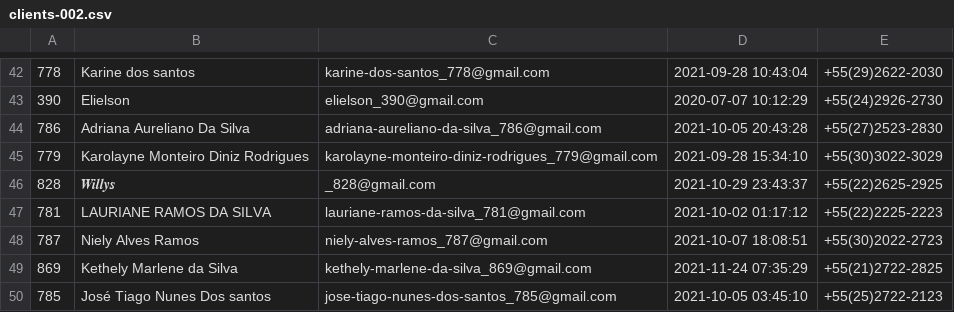
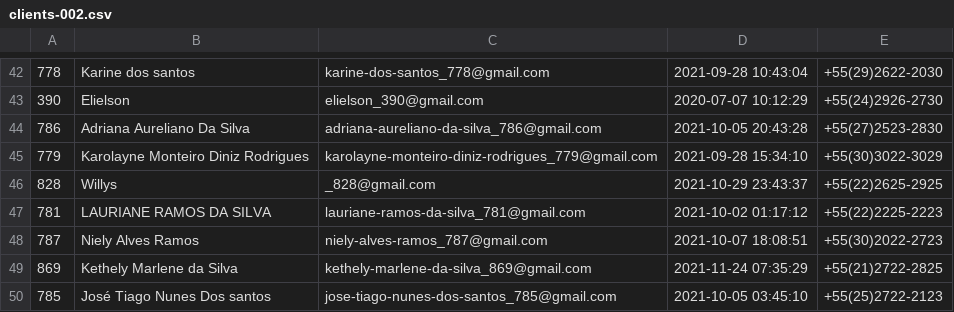
Before and after one commit to ligiadavilabozzi/desafio_accenture, a CSV file: csv/clients-002.csv, drawn as a sheet; only a part is shown, gaps mark what is left out.

Commit message:
modifing tuple by variables and adding create table clientes

```diff
--- a/csv/clients-002.csv
+++ b/csv/clients-002.csv
@@ -45,3 +45,3 @@
 779;Karolayne Monteiro Diniz Rodrigues;karolayne-monteiro-diniz-rodrigues_779@gmail.com;2021-09-28 15:34:10 ;+55(30)3022-3029
-828;𝑾𝒊𝒍𝒍𝒚𝒔;_828@gmail.com;2021-10-29 23:43:37 ;+55(22)2625-2925
+828;Willys;_828@gmail.com;2021-10-29 23:43:37 ;+55(22)2625-2925
 781;LAURIANE RAMOS DA SILVA;lauriane-ramos-da-silva_781@gmail.com;2021-10-02 01:17:12 ;+55(22)2225-2223
```
Also changed, not shown: 3 other files.
